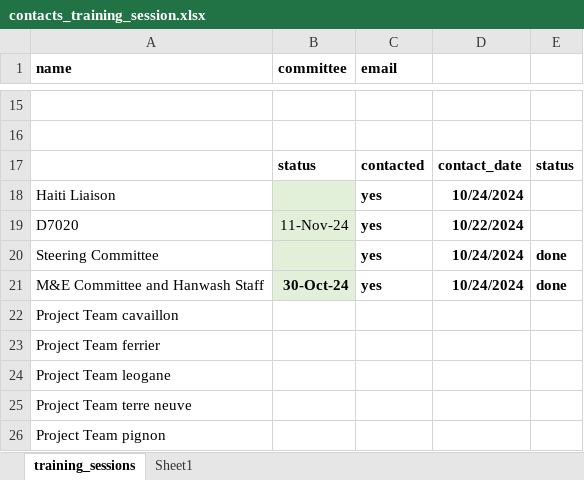
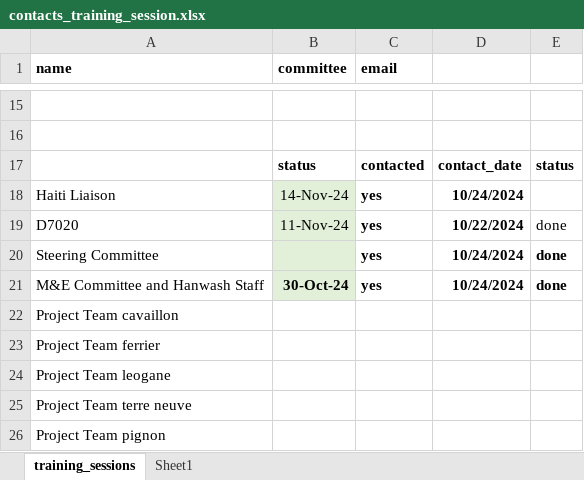
Before and after one commit to AD0791/Hanwash.mwater.dev, an Excel workbook: task/contacts_training_session.xlsx, sheet training_sessions, drawn as a sheet; only a part is shown, gaps mark what is left out; values as stored, in another font and other column widths than the file's, no borders; the diff names each change by its address in the sheet, - before the commit and + after, or states it on an @@ line.

```diff
--- a/task/contacts_training_session.xlsx (sheet training_sessions)
+++ b/task/contacts_training_session.xlsx (sheet training_sessions)
-B18 (committee): (empty)
+B18 (committee): 14-Nov-24
-E19: (empty)
+E19: done
```
Also changed, not shown: task/TOP_TARGETS.xlsx.
